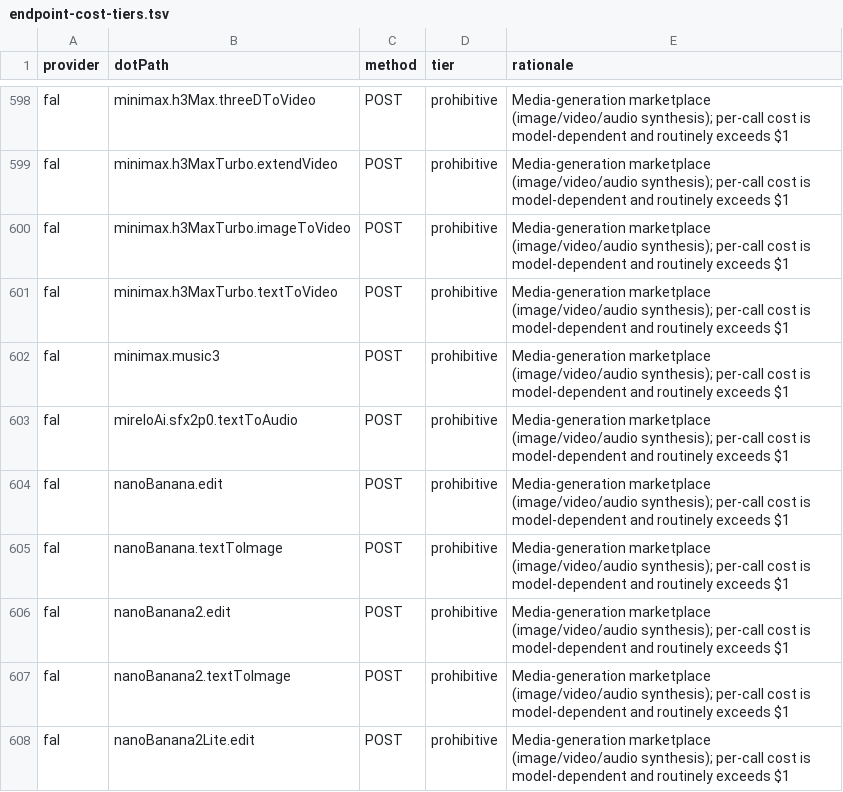
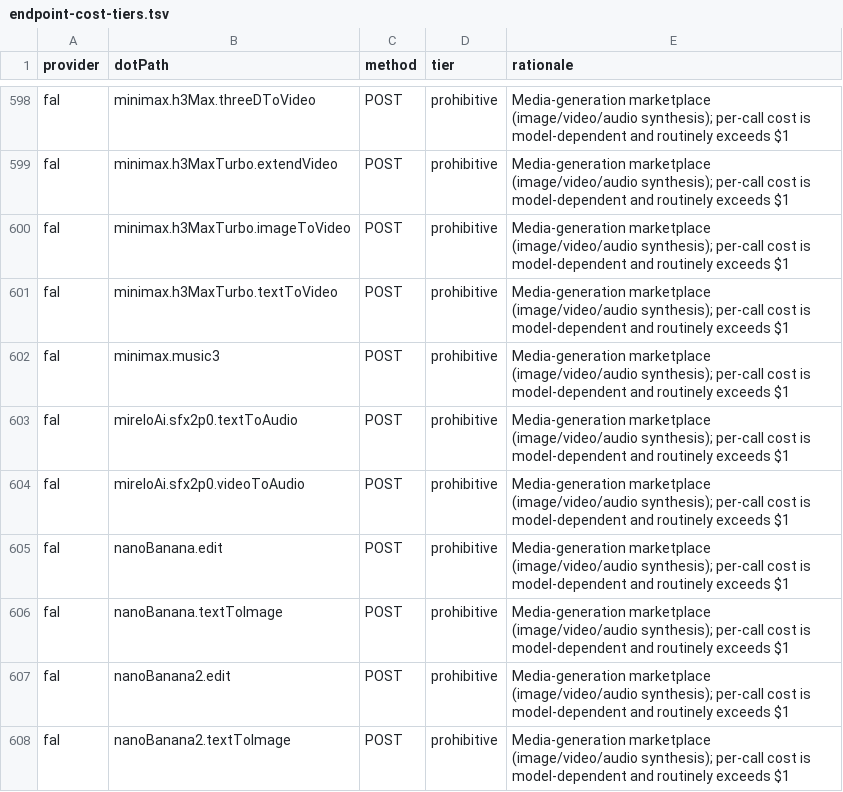
Before and after one commit to justintanner/apicity, a TSV file: scripts/endpoint-cost-tiers.tsv, drawn as a sheet; only a part is shown, gaps mark what is left out; the shorter side is filled out with more unchanged rows; the diff names each change by its address in the sheet, - before the commit and + after, or states it on an @@ line.

Commit message:
feat(fal): add Mirelo SFX 2.0 video-to-audio (ac-qwv5yi) (#349)
Co-authored-by: superlzyguy <superlzyguy@users.noreply.github.com>

```diff
--- a/scripts/endpoint-cost-tiers.tsv
+++ b/scripts/endpoint-cost-tiers.tsv
+row 604: fal | mireloAi.sfx2p0.videoToAudio | POST | prohibitive | Media-generation marketplace (image/video/audio synthesis); per-call cost is model-dependent and routinely exceeds $1
```
Also changed, not shown: scripts/endpoint-docs.tsv, 14 other files.
